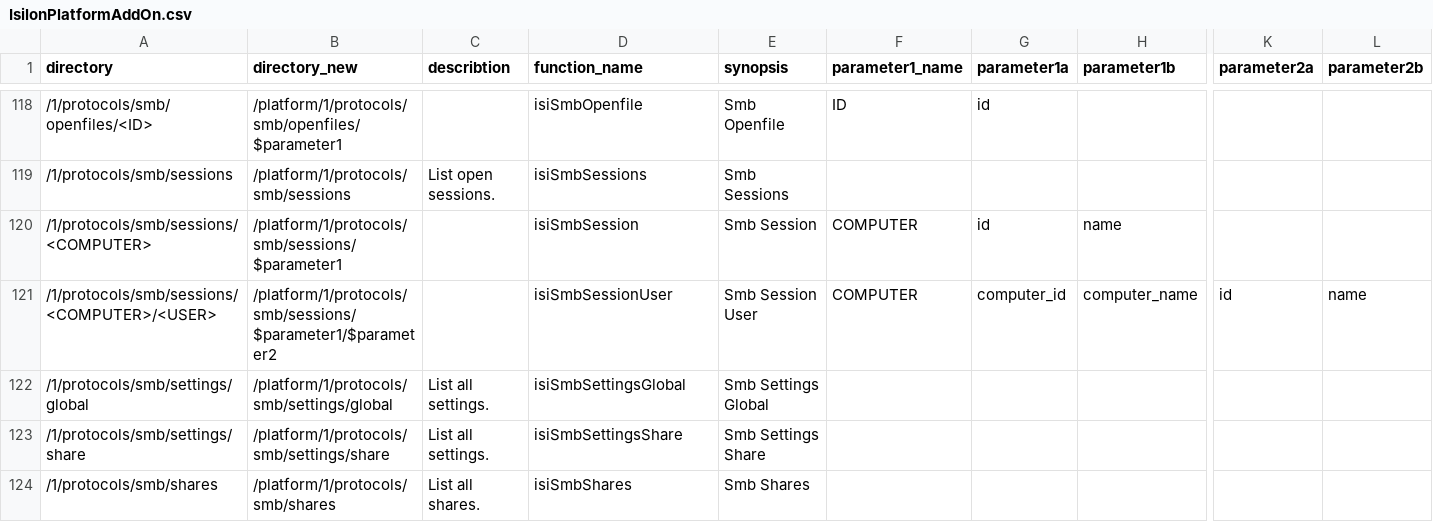
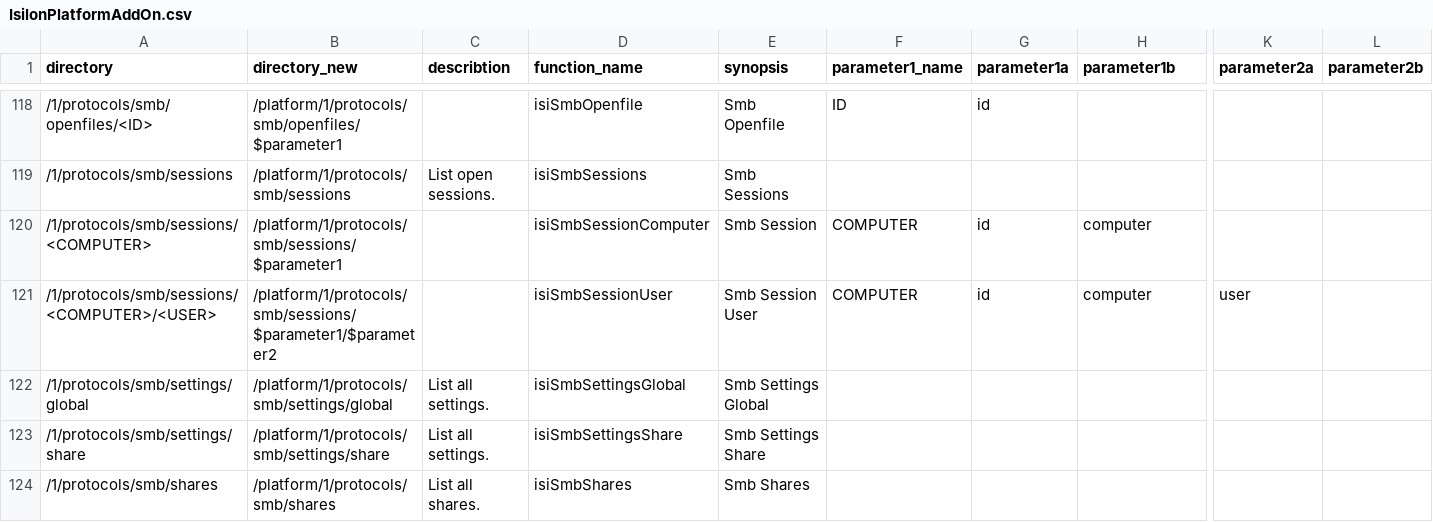
Before and after one commit to vchrisb/Isilon-POSH-Generator, a CSV file: IsilonPlatformAddOn.csv, drawn as a sheet; only a part is shown, gaps mark what is left out; the diff names each change by its address in the sheet, - before the commit and + after, or states it on an @@ line.

```diff
--- a/IsilonPlatformAddOn.csv
+++ b/IsilonPlatformAddOn.csv
-D120 (function_name): isiSmbSession
+D120 (function_name): isiSmbSessionComputer
-H120 (parameter1b): name
+H120 (parameter1b): computer
-G121 (parameter1a): computer_id
+G121 (parameter1a): id
-H121 (parameter1b): computer_name
+H121 (parameter1b): computer
-K121 (parameter2a): id
+K121 (parameter2a): user
-L121 (parameter2b): name
+L121 (parameter2b): (empty)
```
Also changed, not shown: 1 other file.
